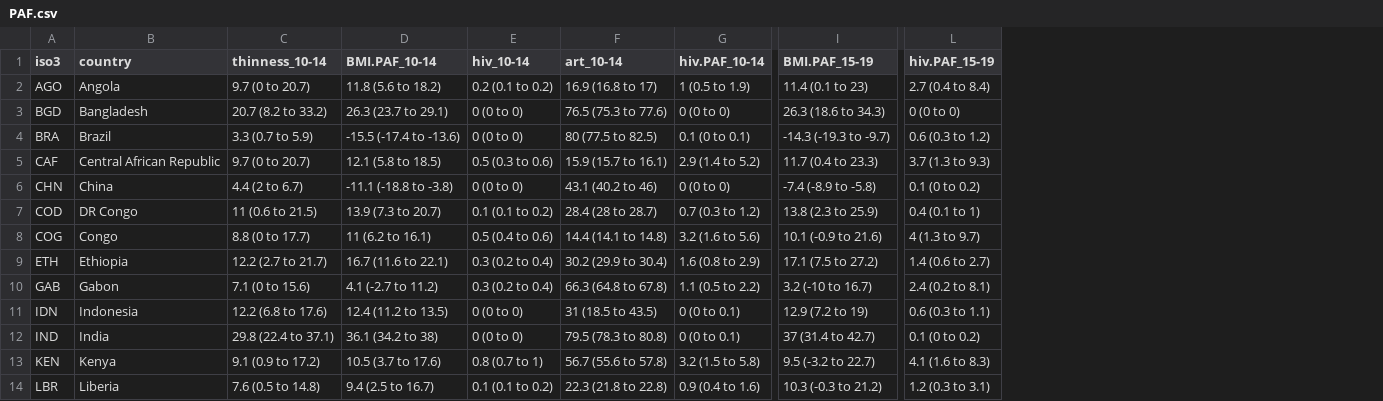
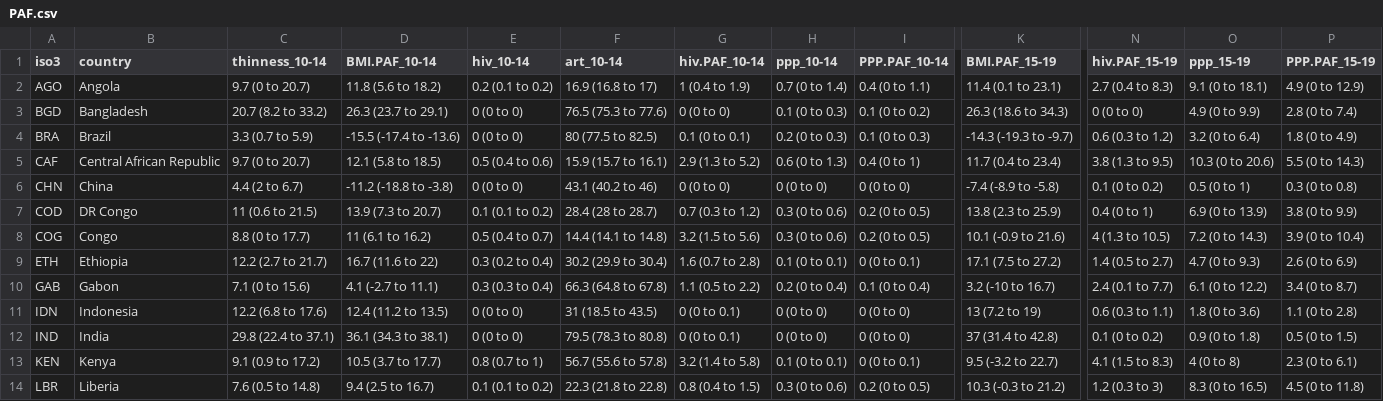
Before and after one commit to petedodd/adotb, a CSV file: outdata/PAF.csv, drawn as a sheet; only a part is shown, gaps mark what is left out; addresses are those after the commit; the diff covers the shown part only; the diff names each change by its address in the sheet, - before the commit and + after, or states it on an @@ line.

```diff
--- a/outdata/PAF.csv
+++ b/outdata/PAF.csv
+column H (ppp_10-14), rows 2-14: 0.7 (0 to 1.4) | 0.1 (0 to 0.3) | 0.2 (0 to 0.3) | 0.6 (0 to 1.3) | 0 (0 to 0) | 0.3 (0 to 0.6) | 0.3 (0 to 0.6) | 0.1 (0 to 0.1) | 0.2 (0 to 0.4) | 0 (0 to 0) | 0 (0 to 0) | 0.1 (0 to 0.1) | 0.3 (0 to 0.6)
+column I (PPP.PAF_10-14), rows 2-14: 0.4 (0 to 1.1) | 0.1 (0 to 0.2) | 0.1 (0 to 0.3) | 0.4 (0 to 1) | 0 (0 to 0) | 0.2 (0 to 0.5) | 0.2 (0 to 0.5) | 0 (0 to 0.1) | 0.1 (0 to 0.4) | 0 (0 to 0) | 0 (0 to 0) | 0 (0 to 0.1) | 0.2 (0 to 0.5)
+column O (ppp_15-19), rows 2-14: 9.1 (0 to 18.1) | 4.9 (0 to 9.9) | 3.2 (0 to 6.4) | 10.3 (0 to 20.6) | 0.5 (0 to 1) | 6.9 (0 to 13.9) | 7.2 (0 to 14.3) | 4.7 (0 to 9.3) | 6.1 (0 to 12.2) | 1.8 (0 to 3.6) | 0.9 (0 to 1.8) | 4 (0 to 8) | 8.3 (0 to 16.5)
+column P (PPP.PAF_15-19), rows 2-14: 4.9 (0 to 12.9) | 2.8 (0 to 7.4) | 1.8 (0 to 4.9) | 5.5 (0 to 14.3) | 0.3 (0 to 0.8) | 3.8 (0 to 9.9) | 3.9 (0 to 10.4) | 2.6 (0 to 6.9) | 3.4 (0 to 8.7) | 1.1 (0 to 2.8) | 0.5 (0 to 1.5) | 2.3 (0 to 6.1) | 4.5 (0 to 11.8)
-G2 (hiv.PAF_10-14): 1 (0.5 to 1.9)
+G2 (hiv.PAF_10-14): 1 (0.4 to 1.9)
-K2 (BMI.PAF_15-19): 11.4 (0.1 to 23)
+K2 (BMI.PAF_15-19): 11.4 (0.1 to 23.1)
-N2 (hiv.PAF_15-19): 2.7 (0.4 to 8.4)
+N2 (hiv.PAF_15-19): 2.7 (0.4 to 8.3)
-E5 (hiv_10-14): 0.5 (0.3 to 0.6)
+E5 (hiv_10-14): 0.5 (0.4 to 0.6)
-G5 (hiv.PAF_10-14): 2.9 (1.4 to 5.2)
+G5 (hiv.PAF_10-14): 2.9 (1.3 to 5.2)
-K5 (BMI.PAF_15-19): 11.7 (0.4 to 23.3)
+K5 (BMI.PAF_15-19): 11.7 (0.4 to 23.4)
-N5 (hiv.PAF_15-19): 3.7 (1.3 to 9.3)
+N5 (hiv.PAF_15-19): 3.8 (1.3 to 9.5)
-D6 (BMI.PAF_10-14): -11.1 (-18.8 to -3.8)
+D6 (BMI.PAF_10-14): -11.2 (-18.8 to -3.8)
-N7 (hiv.PAF_15-19): 0.4 (0.1 to 1)
+N7 (hiv.PAF_15-19): 0.4 (0 to 1)
-D8 (BMI.PAF_10-14): 11 (6.2 to 16.1)
+D8 (BMI.PAF_10-14): 11 (6.1 to 16.2)
-E8 (hiv_10-14): 0.5 (0.4 to 0.6)
+E8 (hiv_10-14): 0.5 (0.4 to 0.7)
-G8 (hiv.PAF_10-14): 3.2 (1.6 to 5.6)
+G8 (hiv.PAF_10-14): 3.2 (1.5 to 5.6)
-N8 (hiv.PAF_15-19): 4 (1.3 to 9.7)
+N8 (hiv.PAF_15-19): 4 (1.3 to 10.5)
-D9 (BMI.PAF_10-14): 16.7 (11.6 to 22.1)
+D9 (BMI.PAF_10-14): 16.7 (11.6 to 22)
-G9 (hiv.PAF_10-14): 1.6 (0.8 to 2.9)
+G9 (hiv.PAF_10-14): 1.6 (0.7 to 2.8)
-N9 (hiv.PAF_15-19): 1.4 (0.6 to 2.7)
+N9 (hiv.PAF_15-19): 1.4 (0.5 to 2.7)
-D10 (BMI.PAF_10-14): 4.1 (-2.7 to 11.2)
+D10 (BMI.PAF_10-14): 4.1 (-2.7 to 11.1)
-E10 (hiv_10-14): 0.3 (0.2 to 0.4)
+E10 (hiv_10-14): 0.3 (0.3 to 0.4)
-N10 (hiv.PAF_15-19): 2.4 (0.2 to 8.1)
+N10 (hiv.PAF_15-19): 2.4 (0.1 to 7.7)
-K11 (BMI.PAF_15-19): 12.9 (7.2 to 19)
+K11 (BMI.PAF_15-19): 13 (7.2 to 19)
-D12 (BMI.PAF_10-14): 36.1 (34.2 to 38)
+D12 (BMI.PAF_10-14): 36.1 (34.3 to 38.1)
-K12 (BMI.PAF_15-19): 37 (31.4 to 42.7)
+K12 (BMI.PAF_15-19): 37 (31.4 to 42.8)
-D13 (BMI.PAF_10-14): 10.5 (3.7 to 17.6)
+D13 (BMI.PAF_10-14): 10.5 (3.7 to 17.7)
-G13 (hiv.PAF_10-14): 3.2 (1.5 to 5.8)
+G13 (hiv.PAF_10-14): 3.2 (1.4 to 5.8)
-N13 (hiv.PAF_15-19): 4.1 (1.6 to 8.3)
+N13 (hiv.PAF_15-19): 4.1 (1.5 to 8.3)
-G14 (hiv.PAF_10-14): 0.9 (0.4 to 1.6)
+G14 (hiv.PAF_10-14): 0.8 (0.4 to 1.5)
-N14 (hiv.PAF_15-19): 1.2 (0.3 to 3.1)
+N14 (hiv.PAF_15-19): 1.2 (0.3 to 3)
```
Also changed, not shown: 41 edited cells elsewhere in this file, outdata/thinness.RRs.csv, 14 other files.
